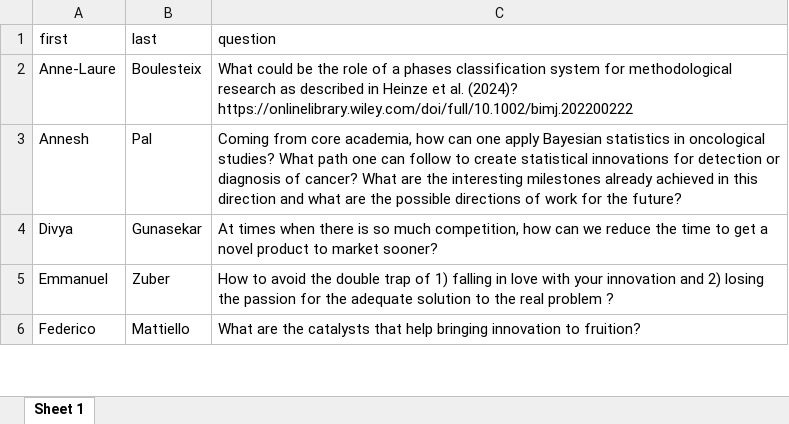
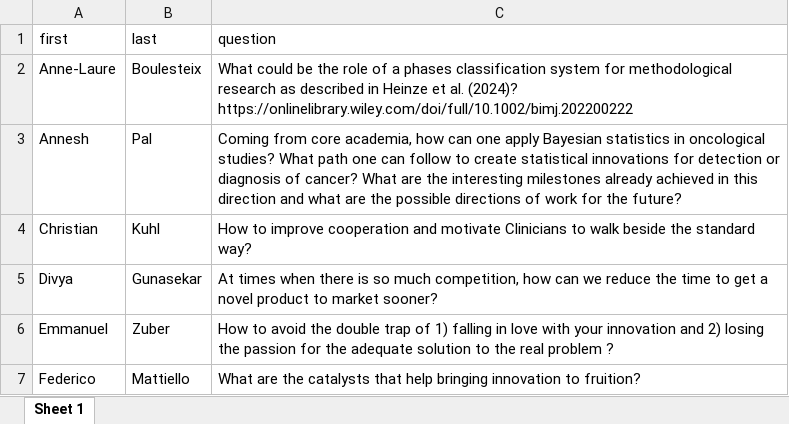
Before and after one commit to baselbiometrics/home, an Excel workbook: upcoming/20250319/qs.xlsx, sheet Sheet 1, drawn as a sheet; only a part is shown; values as stored, in another font and other column widths than the file's, no borders; the diff names each change by its address in the sheet, - before the commit and + after, or states it on an @@ line.

```diff
--- a/upcoming/20250319/qs.xlsx (sheet Sheet 1)
+++ b/upcoming/20250319/qs.xlsx (sheet Sheet 1)
+row 4: Christian | Kuhl | How to improve cooperation and motivate Clinicians to walk beside the standard way?
```
Also changed, not shown: upcoming/20250319/reg3.xlsx, 12 other files.
